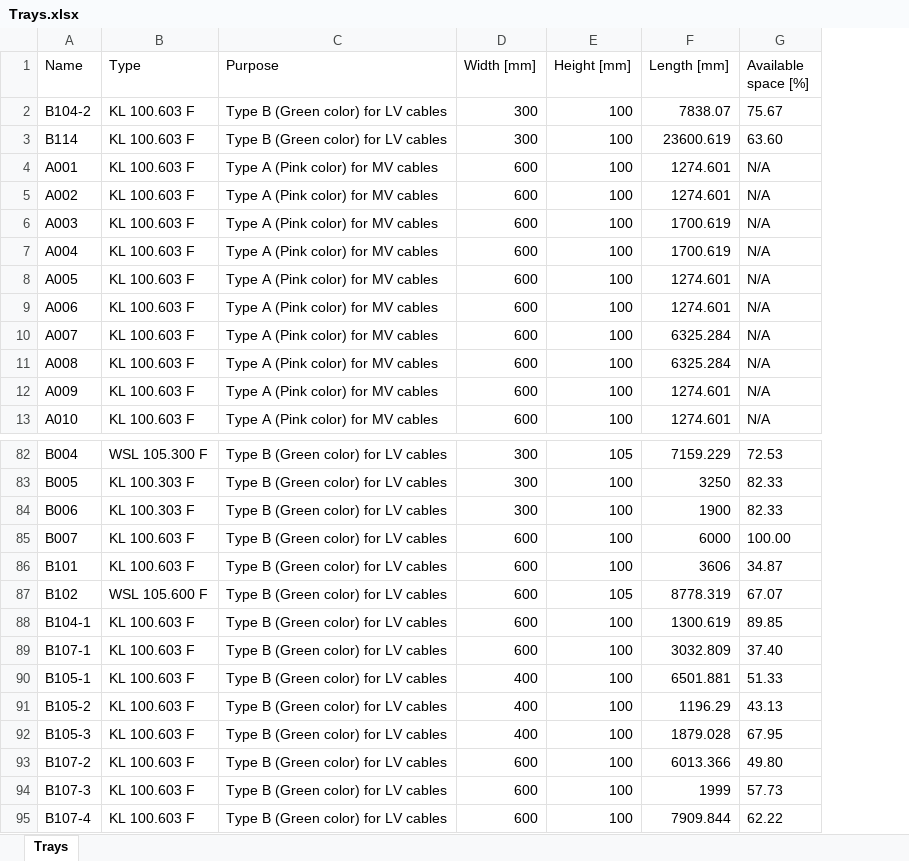
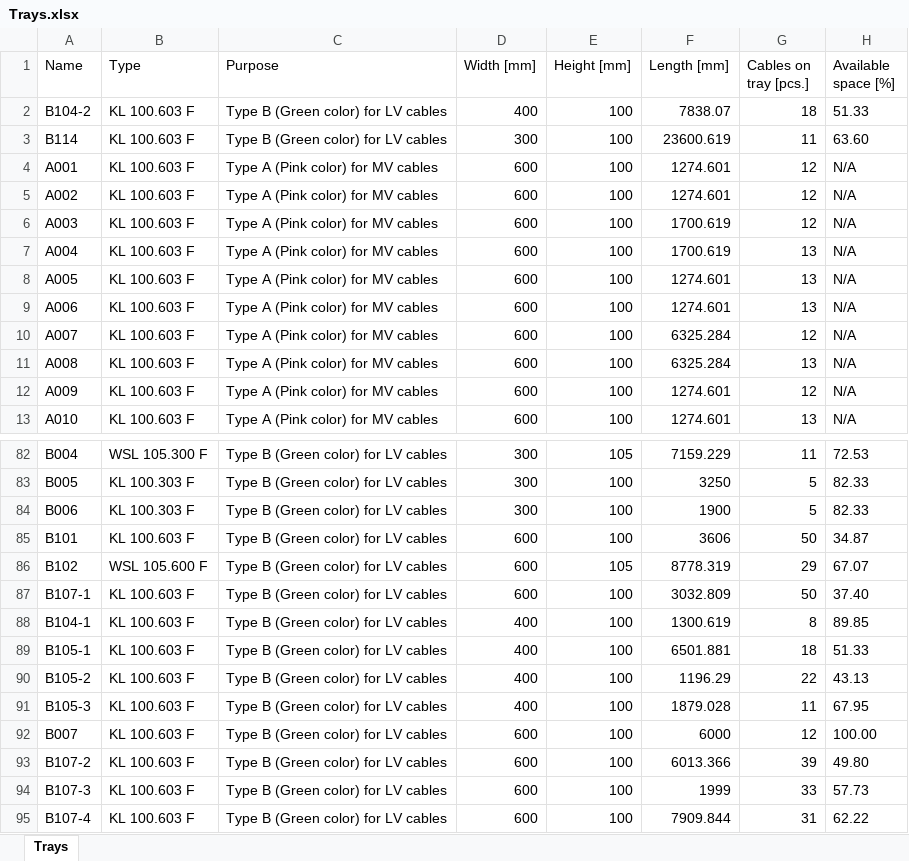
Before and after one commit to MrToKa/TraysFastUpdate, an Excel workbook: TraysFastUpdate/wwwroot/Trays.xlsx, sheet Trays, drawn as a sheet; only a part is shown, gaps mark what is left out; values as stored, in another font and other column widths than the file's, no borders; table styles not drawn; removed rows and columns are numbered as before the commit, all else as after; the diff names each change by its address in the sheet, - before the commit and + after, or states it on an @@ line.

Commit message:
Added cables count to the export table

```diff
--- a/TraysFastUpdate/wwwroot/Trays.xlsx (sheet Trays)
+++ b/TraysFastUpdate/wwwroot/Trays.xlsx (sheet Trays)
+column G (Cables on tray [pcs.]), rows 2-13: 18 | 11 | 12 | 12 | 12 | 13 | 13 | 13 | 12 | 13 | 12 | 13; rows 82-87: 11 | 5 | 5 | 50 | 29 | 50; rows 89-91: 18 | 22 | 11; rows 93-95: 39 | 33 | 31
-D2 (Width [mm]): 300
+D2 (Width [mm]): 400
-H2 (Available space [%]): 75.67
+H2 (Available space [%]): 51.33
-row 88: B104-1 | KL 100.603 F | Type B (Green color) for LV cables | 600 | 100 | 1300.619 | 89.85
+row 88: B104-1 | KL 100.603 F | Type B (Green color) for LV cables | 400 | 100 | 1300.619 | 8 | 89.85
@@ row 85 moved to row 92: B007 @@
```
Also changed, not shown: 5 other files.
